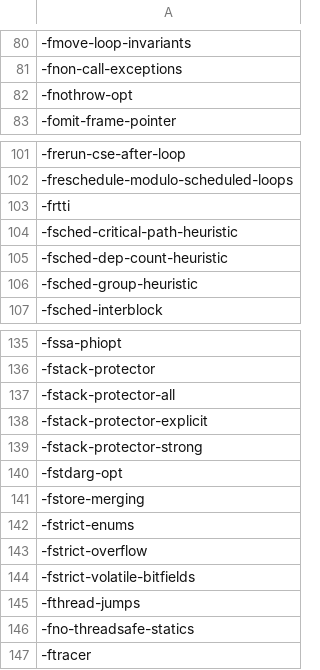
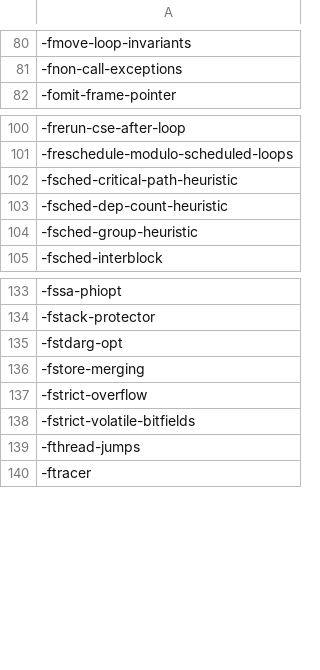
Before and after one commit to DaveGreasley/masters-project, a CSV file: gcc_flags_all.csv (was results/gcc_flags_all.csv), drawn as a sheet; only a part is shown, gaps mark what is left out; the diff names each change by its address in the sheet, - before the commit and + after, or states it on an @@ line.

```diff
--- a/results/gcc_flags_all.csv
+++ b/gcc_flags_all.csv
-row 82: -fnothrow-opt
-row 103: -frtti
-row 137: -fstack-protector-all
-row 138: -fstack-protector-explicit
-row 139: -fstack-protector-strong
-row 142: -fstrict-enums
-row 146: -fno-threadsafe-statics
```
Also changed, not shown: 11 other files.
